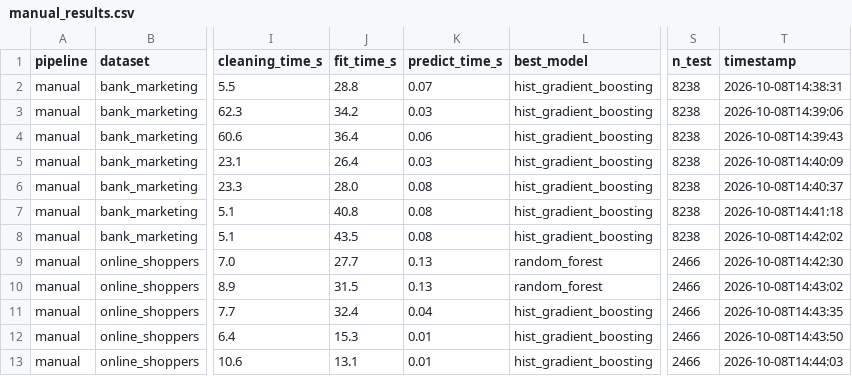
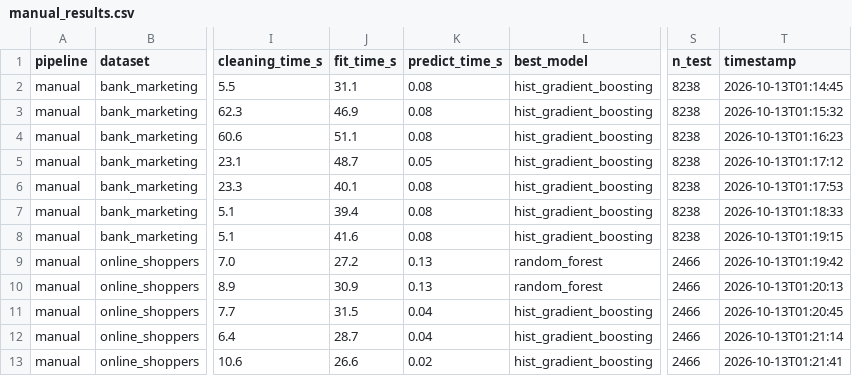
Before and after one commit to aryamegananda/POLIMI-GSOM-Projects, a CSV file: 04_Thesis/results/manual_results.csv, drawn as a sheet; only a part is shown, gaps mark what is left out; the diff covers the shown part only; the diff names each change by its address in the sheet, - before the commit and + after, or states it on an @@ line.

Commit message:
thesis: toe analysis, some plots, git commit history

```diff
--- a/04_Thesis/results/manual_results.csv
+++ b/04_Thesis/results/manual_results.csv
-J2 (fit_time_s): 28.8
+J2 (fit_time_s): 31.1
-K2 (predict_time_s): 0.07
+K2 (predict_time_s): 0.08
-T2 (timestamp): 2026-10-08T14:38:31
+T2 (timestamp): 2026-10-13T01:14:45
-J3 (fit_time_s): 34.2
+J3 (fit_time_s): 46.9
-K3 (predict_time_s): 0.03
+K3 (predict_time_s): 0.08
-T3 (timestamp): 2026-10-08T14:39:06
+T3 (timestamp): 2026-10-13T01:15:32
-J4 (fit_time_s): 36.4
+J4 (fit_time_s): 51.1
-K4 (predict_time_s): 0.06
+K4 (predict_time_s): 0.08
-T4 (timestamp): 2026-10-08T14:39:43
+T4 (timestamp): 2026-10-13T01:16:23
-J5 (fit_time_s): 26.4
+J5 (fit_time_s): 48.7
-K5 (predict_time_s): 0.03
+K5 (predict_time_s): 0.05
-T5 (timestamp): 2026-10-08T14:40:09
+T5 (timestamp): 2026-10-13T01:17:12
-J6 (fit_time_s): 28.0
+J6 (fit_time_s): 40.1
-T6 (timestamp): 2026-10-08T14:40:37
+T6 (timestamp): 2026-10-13T01:17:53
-J7 (fit_time_s): 40.8
+J7 (fit_time_s): 39.4
-T7 (timestamp): 2026-10-08T14:41:18
+T7 (timestamp): 2026-10-13T01:18:33
-J8 (fit_time_s): 43.5
+J8 (fit_time_s): 41.6
-T8 (timestamp): 2026-10-08T14:42:02
+T8 (timestamp): 2026-10-13T01:19:15
-J9 (fit_time_s): 27.7
+J9 (fit_time_s): 27.2
-T9 (timestamp): 2026-10-08T14:42:30
+T9 (timestamp): 2026-10-13T01:19:42
-J10 (fit_time_s): 31.5
+J10 (fit_time_s): 30.9
-T10 (timestamp): 2026-10-08T14:43:02
+T10 (timestamp): 2026-10-13T01:20:13
-J11 (fit_time_s): 32.4
+J11 (fit_time_s): 31.5
-T11 (timestamp): 2026-10-08T14:43:35
+T11 (timestamp): 2026-10-13T01:20:45
-J12 (fit_time_s): 15.3
+J12 (fit_time_s): 28.7
-K12 (predict_time_s): 0.01
+K12 (predict_time_s): 0.04
-T12 (timestamp): 2026-10-08T14:43:50
+T12 (timestamp): 2026-10-13T01:21:14
-J13 (fit_time_s): 13.1
+J13 (fit_time_s): 26.6
-K13 (predict_time_s): 0.01
+K13 (predict_time_s): 0.02
-T13 (timestamp): 2026-10-08T14:44:03
+T13 (timestamp): 2026-10-13T01:21:41
```
Also changed, not shown: 27 edited cells elsewhere in this file, 17 other files.
